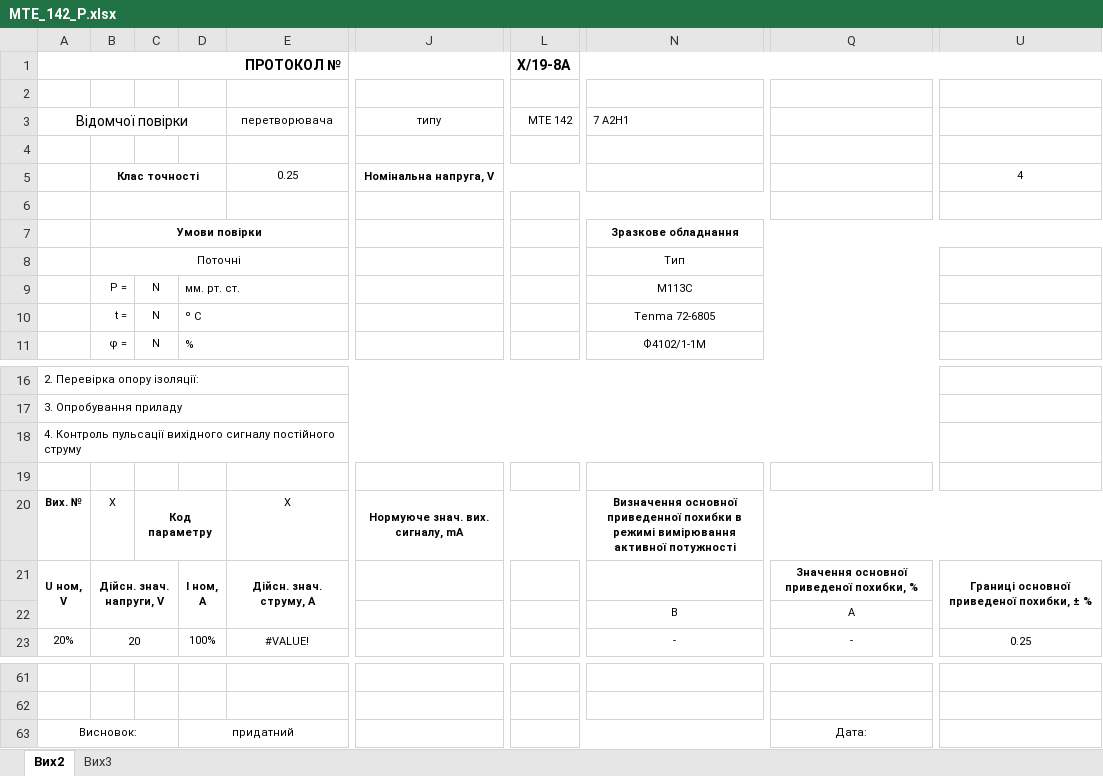
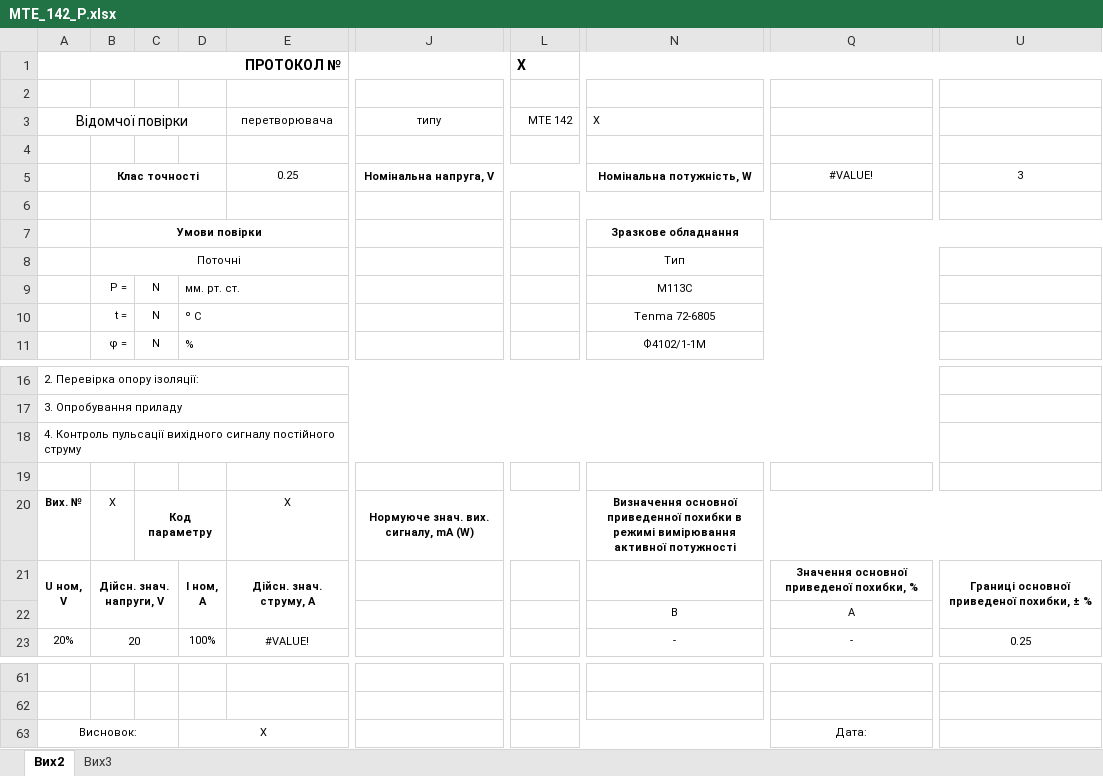
Before and after one commit to ExOmRa/AMSof-Meatest-M133, an Excel workbook: Libary/MTE_142_P.xlsx, sheet Вих2, drawn as a sheet; only a part is shown, gaps mark what is left out; values as stored, in another font and other column widths than the file's, no borders; the diff names each change by its address in the sheet, - before the commit and + after, or states it on an @@ line.

```diff
--- a/Libary/MTE_142_P.xlsx (sheet Вих2)
+++ b/Libary/MTE_142_P.xlsx (sheet Вих2)
-L1 (МТЕ 142): X/19-8A
+L1 (МТЕ 142): X
-N3: 7 А2H1
+N3: X
-N5 (X): (empty)
+N5 (X): Номінальна потужність, W
-Q5: (empty)
+Q5: #VALUE!
-U5: 4
+U5: 3
-J20 (типу): Нормуюче знач. вих. сигналу, mA
+J20 (типу): Нормуюче знач. вих. сигналу, mA (W)
-D63: придатний
+D63: X
```
Also changed, not shown: formulas that keep their value, Libary/E842_I.xlsx, Libary/E848_P.xlsx, 16 other files.
